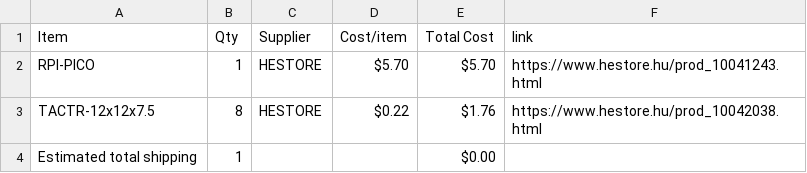
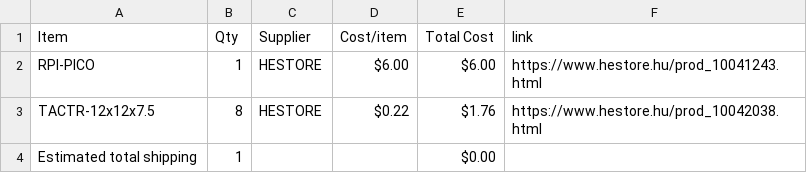
Before and after one commit to Vlebi/lnchpd, a CSV file: BOM.csv, drawn as a sheet.

Commit message:
Sync LNCH-PD from Half Life

```diff
--- a/BOM.csv
+++ b/BOM.csv
@@ -1,3 +1,3 @@
 Item,Qty,Supplier,Cost/item,Total Cost,link
-RPI-PICO,1,HESTORE,$5.70,$5.70,https://www.hestore.hu/prod_10041243.html
+RPI-PICO,1,HESTORE,$6.00,$6.00,https://www.hestore.hu/prod_10041243.html
 TACTR-12x12x7.5,8,HESTORE,$0.22,$1.76,https://www.hestore.hu/prod_10042038.html
```
